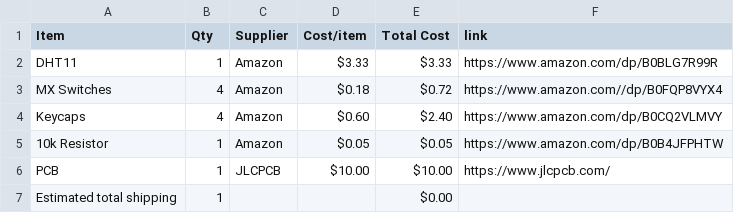
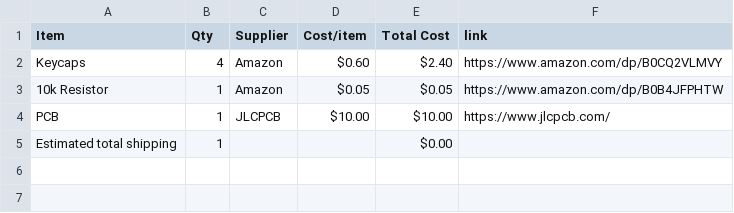
Before and after one commit to aagu8162/Starpet-project, a CSV file: BOM.csv, drawn as a sheet.

Commit message:
Sync Starpet from Half Life

```diff
--- a/BOM.csv
+++ b/BOM.csv
@@ -1,4 +1,2 @@
 Item,Qty,Supplier,Cost/item,Total Cost,link
-DHT11,1,Amazon,$3.33,$3.33,https://www.amazon.com/dp/B0BLG7R99R
-MX Switches,4,Amazon,$0.18,$0.72,https://www.amazon.com//dp/B0FQP8VYX4
 Keycaps,4,Amazon,$0.60,$2.40,https://www.amazon.com/dp/B0CQ2VLMVY
```
